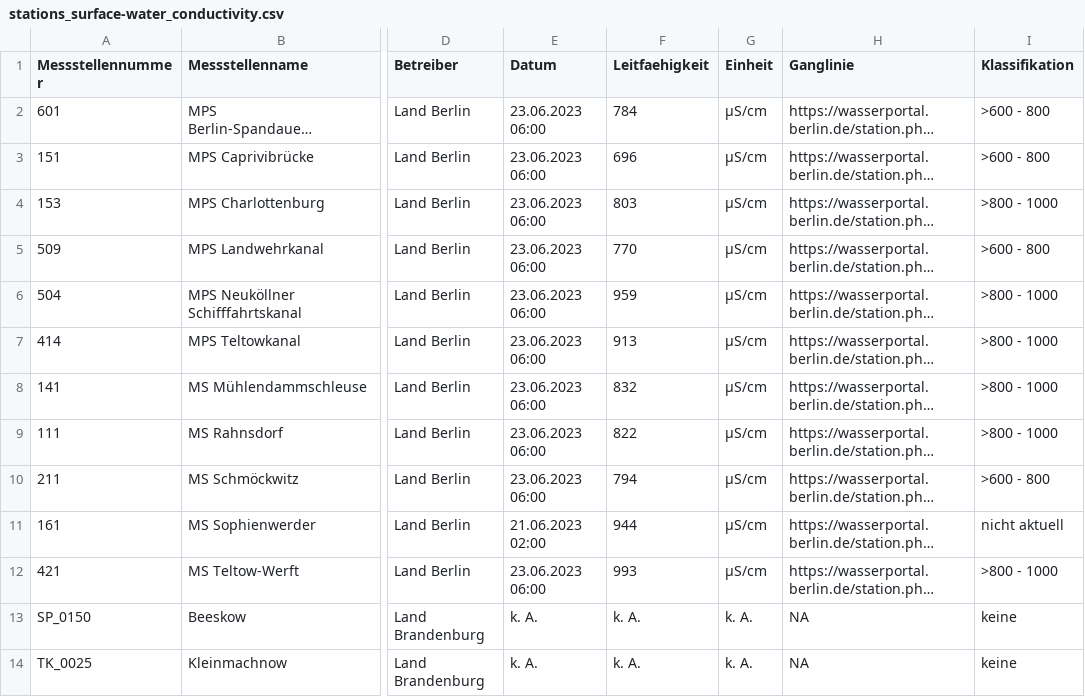
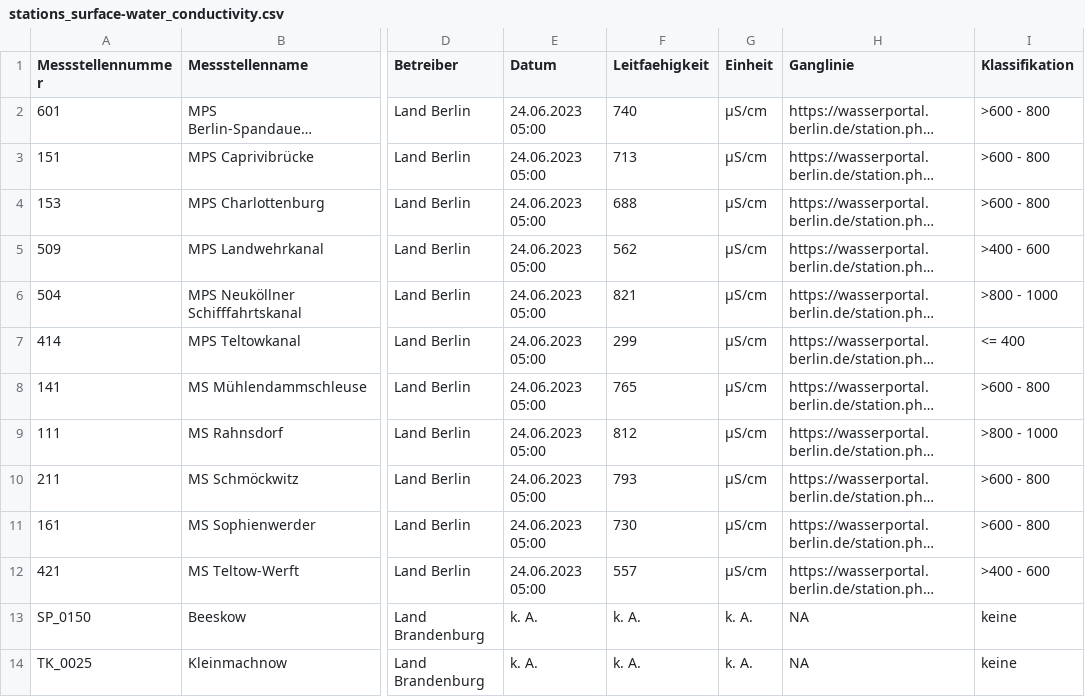
Before and after one commit to KWB-R/wasserportal, a CSV file: stations_surface-water_conductivity.csv, drawn as a sheet; only a part is shown, gaps mark what is left out; long unchanged cells end in …; the diff names each change by its address in the sheet, - before the commit and + after, or states it on an @@ line.

```diff
--- a/stations_surface-water_conductivity.csv
+++ b/stations_surface-water_conductivity.csv
-E2:E10 (Datum): 23.06.2023 06:00
+E2:E10 (Datum): 24.06.2023 05:00
-F2 (Leitfaehigkeit): 784
+F2 (Leitfaehigkeit): 740
-F3 (Leitfaehigkeit): 696
+F3 (Leitfaehigkeit): 713
-F4 (Leitfaehigkeit): 803
+F4 (Leitfaehigkeit): 688
-I4 (Klassifikation): >800 - 1000
+I4 (Klassifikation): >600 - 800
-F5 (Leitfaehigkeit): 770
+F5 (Leitfaehigkeit): 562
-I5 (Klassifikation): >600 - 800
+I5 (Klassifikation): >400 - 600
-F6 (Leitfaehigkeit): 959
+F6 (Leitfaehigkeit): 821
-F7 (Leitfaehigkeit): 913
+F7 (Leitfaehigkeit): 299
-I7 (Klassifikation): >800 - 1000
+I7 (Klassifikation): <= 400
-F8 (Leitfaehigkeit): 832
+F8 (Leitfaehigkeit): 765
-I8 (Klassifikation): >800 - 1000
+I8 (Klassifikation): >600 - 800
-F9 (Leitfaehigkeit): 822
+F9 (Leitfaehigkeit): 812
-F10 (Leitfaehigkeit): 794
+F10 (Leitfaehigkeit): 793
-E11 (Datum): 21.06.2023 02:00
+E11 (Datum): 24.06.2023 05:00
-F11 (Leitfaehigkeit): 944
+F11 (Leitfaehigkeit): 730
-I11 (Klassifikation): nicht aktuell
+I11 (Klassifikation): >600 - 800
-E12 (Datum): 23.06.2023 06:00
+E12 (Datum): 24.06.2023 05:00
-F12 (Leitfaehigkeit): 993
+F12 (Leitfaehigkeit): 557
-I12 (Klassifikation): >800 - 1000
+I12 (Klassifikation): >400 - 600
```
Also changed, not shown: stations_groundwater_level.csv, stations_surface-water_flow.csv, 20 other files.
